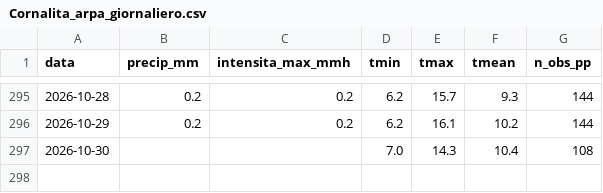
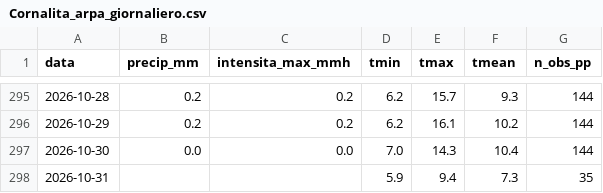
Before and after one commit to EbbeneTriglav/dati_idro, a CSV file: dati/Cornalita_arpa_giornaliero.csv, drawn as a sheet; only a part is shown, gaps mark what is left out.

```diff
--- a/dati/Cornalita_arpa_giornaliero.csv
+++ b/dati/Cornalita_arpa_giornaliero.csv
@@ -296,2 +296,3 @@ data;precip_mm;intensita_max_mmh;tmin;tmax;tmean;n_obs_pp
 2026-10-29;0.2;0.2;6.2;16.1;10.2;144
-2026-10-30;;;7.0;14.3;10.4;108
+2026-10-30;0.0;0.0;7.0;14.3;10.4;144
+2026-10-31;;;5.9;9.4;7.3;35
```
